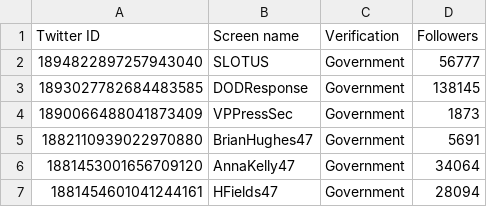
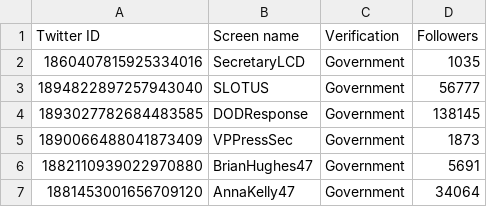
Before and after one commit to travisbrown/fashfollows, a CSV file: data/current/1881451105454002176.csv, drawn as a sheet; only a part is shown; the shorter side is filled out with more unchanged rows.

```diff
--- a/data/current/1881451105454002176.csv
+++ b/data/current/1881451105454002176.csv
@@ -1,2 +1,3 @@
 Twitter ID,Screen name,Verification,Followers
+1860407815925334016,SecretaryLCD,Government,1035
 1894822897257943040,SLOTUS,Government,56777
```
Also changed, not shown: data/changes/2025-03.csv, data/current/1201670995435646976.csv, 7 other files.
